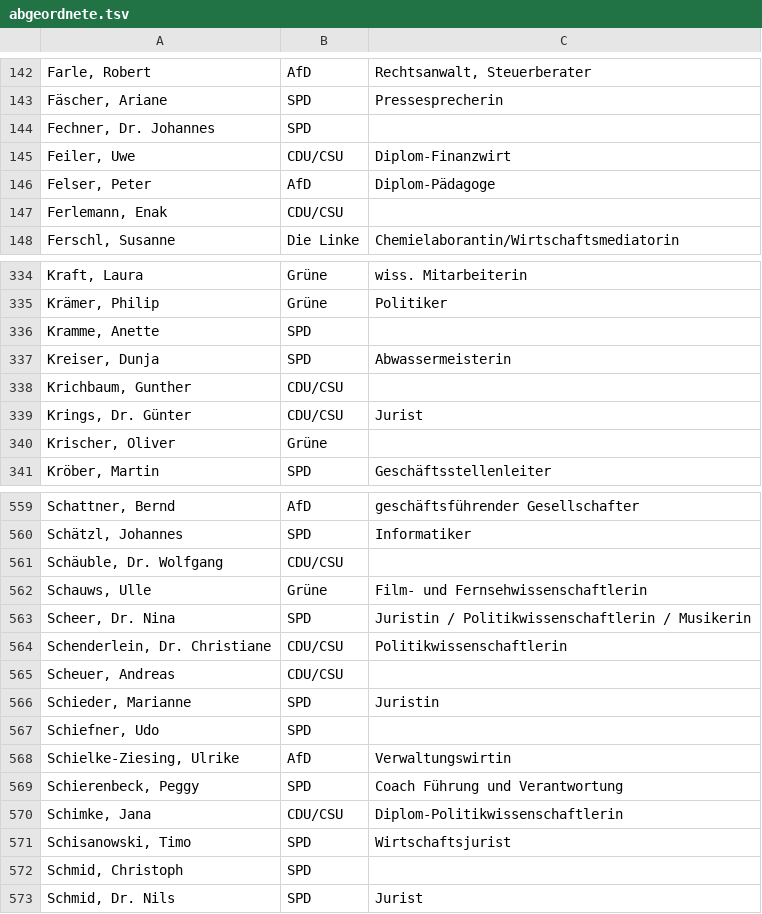
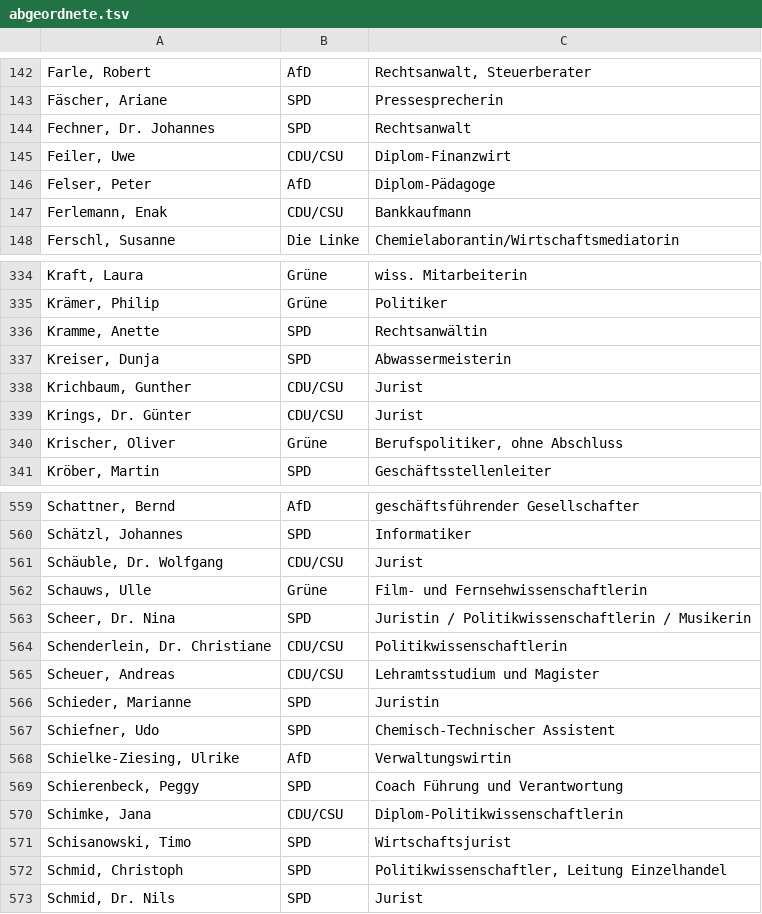
Before and after one commit to ad-freiburg/bundestag, a TSV file: abgeordnete.tsv, drawn as a sheet; only a part is shown, gaps mark what is left out; the diff covers the shown part only.

Commit message:
Additions by Laura

```diff
--- a/abgeordnete.tsv
+++ b/abgeordnete.tsv
@@ -143,6 +143,6 @@ Farle, Robert	AfD	Rechtsanwalt,  Steuerberater
 Fäscher, Ariane	SPD	Pressesprecherin
-Fechner, Dr. Johannes	SPD	
+Fechner, Dr. Johannes	SPD	Rechtsanwalt
 Feiler, Uwe	CDU/CSU	Diplom-Finanzwirt
 Felser, Peter	AfD	Diplom-Pädagoge
-Ferlemann, Enak	CDU/CSU	
+Ferlemann, Enak	CDU/CSU	Bankkaufmann
 Ferschl, Susanne	Die Linke	Chemielaborantin/Wirtschaftsmediatorin
@@ -335,7 +335,7 @@ Kraft, Laura	Grüne	wiss. Mitarbeiterin
 Krämer, Philip	Grüne	Politiker
-Kramme, Anette	SPD	
+Kramme, Anette	SPD	Rechtsanwältin
 Kreiser, Dunja	SPD	Abwassermeisterin
-Krichbaum, Gunther	CDU/CSU	
+Krichbaum, Gunther	CDU/CSU	Jurist
 Krings, Dr. Günter	CDU/CSU	Jurist
-Krischer, Oliver	Grüne	
+Krischer, Oliver	Grüne	Berufspolitiker, ohne Abschluss
 Kröber, Martin	SPD	Geschäftsstellenleiter
@@ -560,3 +560,3 @@ Schattner, Bernd	AfD	geschäftsführender Gesellschafter
 Schätzl, Johannes	SPD	Informatiker
-Schäuble, Dr. Wolfgang	CDU/CSU	
+Schäuble, Dr. Wolfgang	CDU/CSU	Jurist
 Schauws, Ulle	Grüne	Film- und Fernsehwissenschaftlerin
@@ -564,5 +564,5 @@ Scheer, Dr. Nina	SPD	Juristin / Politikwissenschaftlerin / Musikerin
 Schenderlein, Dr. Christiane	CDU/CSU	Politikwissenschaftlerin
-Scheuer, Andreas	CDU/CSU	
+Scheuer, Andreas	CDU/CSU	Lehramtsstudium und Magister
 Schieder, Marianne	SPD	Juristin
-Schiefner, Udo	SPD	
+Schiefner, Udo	SPD	Chemisch-Technischer Assistent
 Schielke-Ziesing, Ulrike	AfD	Verwaltungswirtin
@@ -571,3 +571,3 @@ Schimke, Jana	CDU/CSU	Diplom-Politikwissenschaftlerin
 Schisanowski, Timo	SPD	Wirtschaftsjurist
-Schmid, Christoph	SPD	
+Schmid, Christoph	SPD	Politikwissenschaftler, Leitung Einzelhandel
 Schmid, Dr. Nils	SPD	Jurist
```
Also changed, not shown: 41 edited cells elsewhere in this file.
